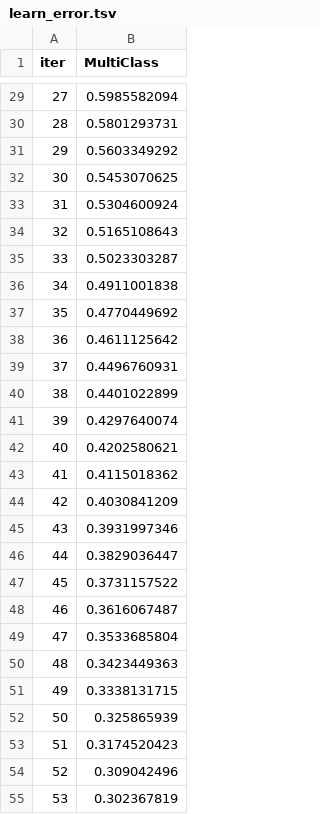
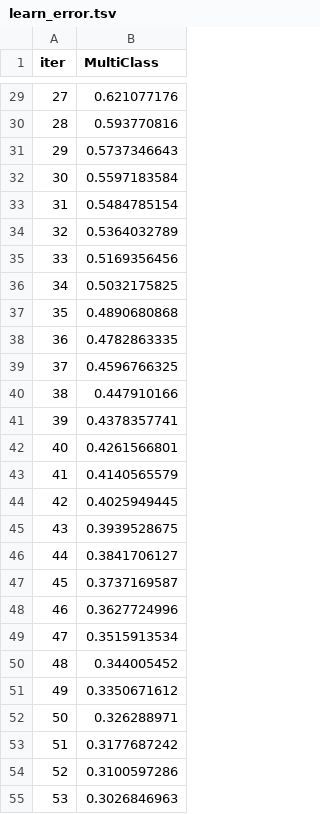
Before and after one commit to otodreas/Classika, a TSV file: catboost_info/learn_error.tsv, drawn as a sheet; only a part is shown, gaps mark what is left out; the diff covers the shown part only.

```diff
--- a/catboost_info/learn_error.tsv
+++ b/catboost_info/learn_error.tsv
@@ -29,27 +29,27 @@ iter	MultiClass
-27	0.5985582094
-28	0.5801293731
-29	0.5603349292
-30	0.5453070625
-31	0.5304600924
-32	0.5165108643
-33	0.5023303287
-34	0.4911001838
-35	0.4770449692
-36	0.4611125642
-37	0.4496760931
-38	0.4401022899
-39	0.4297640074
-40	0.4202580621
-41	0.4115018362
-42	0.4030841209
-43	0.3931997346
-44	0.3829036447
-45	0.3731157522
-46	0.3616067487
-47	0.3533685804
-48	0.3423449363
-49	0.3338131715
-50	0.325865939
-51	0.3174520423
-52	0.309042496
-53	0.302367819
+27	0.621077176
+28	0.593770816
+29	0.5737346643
+30	0.5597183584
+31	0.5484785154
+32	0.5364032789
+33	0.5169356456
+34	0.5032175825
+35	0.4890680868
+36	0.4782863335
+37	0.4596766325
+38	0.447910166
+39	0.4378357741
+40	0.4261566801
+41	0.4140565579
+42	0.4025949445
+43	0.3939528675
+44	0.3841706127
+45	0.3737169587
+46	0.3627724996
+47	0.3515913534
+48	0.344005452
+49	0.3350671612
+50	0.326288971
+51	0.3177687242
+52	0.3100597286
+53	0.3026846963
```
Also changed, not shown: 173 edited cells elsewhere in this file, catboost_info/time_left.tsv, 3 other files.
